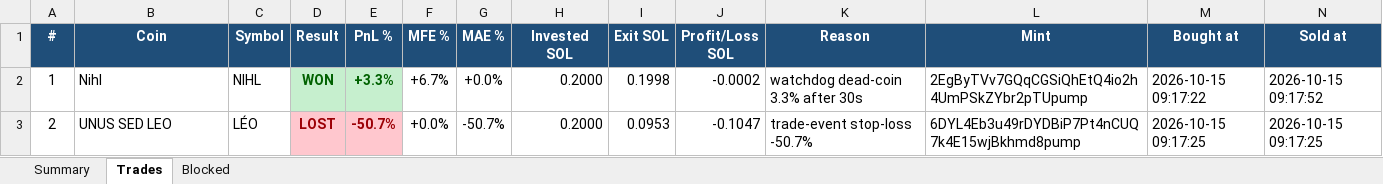
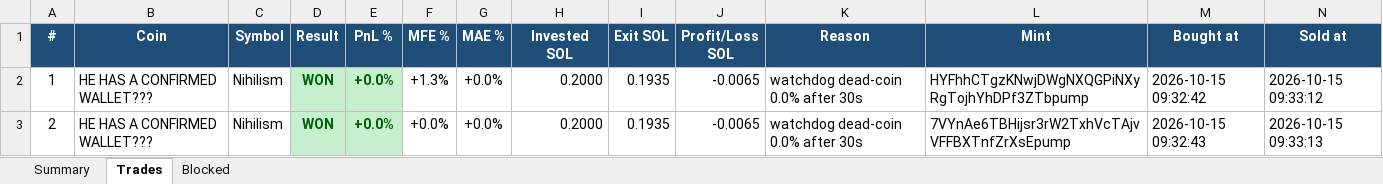
Before and after one commit to finanialfreedom/solana-trading-bot, an Excel workbook: reports/pumpfun_trades.xlsx, sheet Trades, drawn as a sheet; only a part is shown; values as stored, in another font and other column widths than the file's, no borders; the diff covers the shown part only; the diff names each change by its address in the sheet, - before the commit and + after, or states it on an @@ line.

```diff
--- a/reports/pumpfun_trades.xlsx (sheet Trades)
+++ b/reports/pumpfun_trades.xlsx (sheet Trades)
-B2 (Coin): Nihl
+B2 (Coin): HE HAS A CONFIRMED WALLET???
-C2 (Symbol): NIHL
+C2 (Symbol): Nihilism
-E2 (PnL %): +3.3%
+E2 (PnL %): +0.0%
-F2 (MFE %): +6.7%
+F2 (MFE %): +1.3%
-I2 (Exit SOL): 0.1998
+I2 (Exit SOL): 0.1935
-J2 (Profit/Loss SOL): -0.0002
+J2 (Profit/Loss SOL): -0.0065
-K2 (Reason): watchdog dead-coin 3.3% after 30s
+K2 (Reason): watchdog dead-coin 0.0% after 30s
-L2 (Mint): 2EgByTVv7GQqCGSiQhEtQ4io2h4UmPSkZYbr2pTUpump
+L2 (Mint): HYFhhCTgzKNwjDWgNXQGPiNXyRgTojhYhDPf3ZTbpump
-M2 (Bought at): 2026-10-15 09:17:22
+M2 (Bought at): 2026-10-15 09:32:42
-N2 (Sold at): 2026-10-15 09:17:52
+N2 (Sold at): 2026-10-15 09:33:12
-B3 (Coin): UNUS SED LEO
+B3 (Coin): HE HAS A CONFIRMED WALLET???
-C3 (Symbol): LÉO
+C3 (Symbol): Nihilism
-D3 (Result): LOST
+D3 (Result): WON
@@ D3:E3 fill: #FFC7CE → #C6EFCE, text colour: #9C0006 → #006100 @@
-E3 (PnL %): -50.7%
+E3 (PnL %): +0.0%
-G3 (MAE %): -50.7%
+G3 (MAE %): +0.0%
-I3 (Exit SOL): 0.0953
+I3 (Exit SOL): 0.1935
-J3 (Profit/Loss SOL): -0.1047
+J3 (Profit/Loss SOL): -0.0065
-K3 (Reason): trade-event stop-loss -50.7%
+K3 (Reason): watchdog dead-coin 0.0% after 30s
-L3 (Mint): 6DYL4Eb3u49rDYDBiP7Pt4nCUQ7k4E15wjBkhmd8pump
+L3 (Mint): 7VYnAe6TBHijsr3rW2TxhVcTAjvVFFBXTnfZrXsEpump
-M3 (Bought at): 2026-10-15 09:17:25
+M3 (Bought at): 2026-10-15 09:32:43
-N3 (Sold at): 2026-10-15 09:17:25
+N3 (Sold at): 2026-10-15 09:33:13
```
Also changed, not shown: 5 removed rows, 23 edited cells and cell formats elsewhere in this sheet, sheet Summary, 3 other files.
